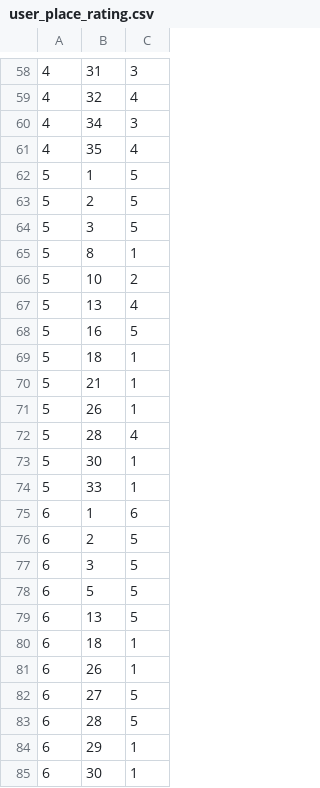
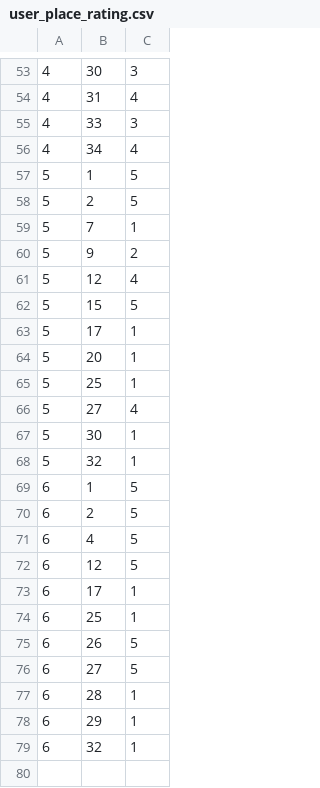
Before and after one commit to rohiniy/tripReco, a CSV file: user_place_rating.csv, drawn as a sheet; only a part is shown, gaps mark what is left out; the diff covers the shown part only.

```diff
--- a/user_place_rating.csv
+++ b/user_place_rating.csv
@@ -58,28 +53,27 @@
-4,31,3
-4,32,4
-4,34,3
-4,35,4
+4,30,3
+4,31,4
+4,33,3
+4,34,4
 5,1,5
 5,2,5
-5,3,5
-5,8,1
-5,10,2
-5,13,4
-5,16,5
-5,18,1
-5,21,1
-5,26,1
-5,28,4
+5,7,1
+5,9,2
+5,12,4
+5,15,5
+5,17,1
+5,20,1
+5,25,1
+5,27,4
 5,30,1
-5,33,1
-6,1,6
+5,32,1
+6,1,5
 6,2,5
-6,3,5
-6,5,5
-6,13,5
-6,18,1
-6,26,1
+6,4,5
+6,12,5
+6,17,1
+6,25,1
+6,26,5
 6,27,5
-6,28,5
+6,28,1
 6,29,1
-6,30,1
+6,32,1
```
Also changed, not shown: 6 removed rows and 24 edited cells elsewhere in this file.
